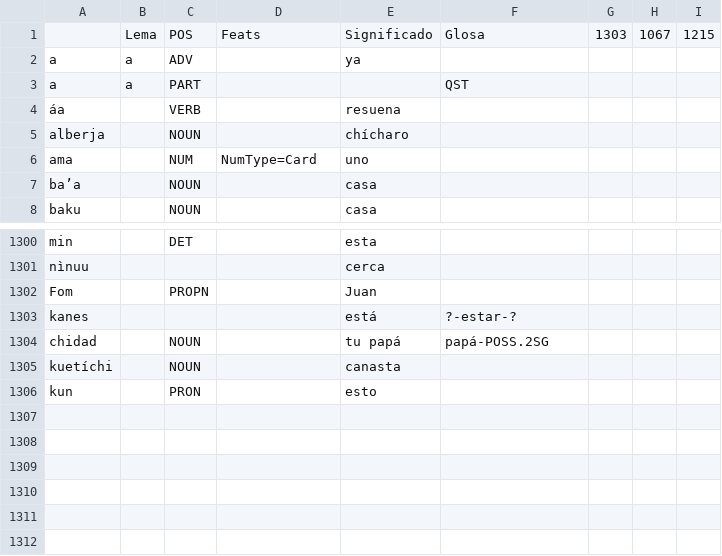
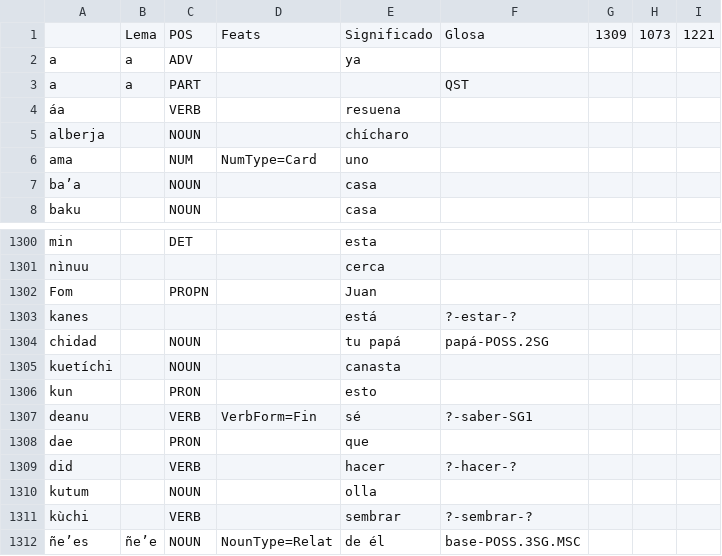
Before and after one commit to apertium/apertium-cux, a TSV file: corpora/tagger/lexicon.tsv, drawn as a sheet; only a part is shown, gaps mark what is left out.

```diff
--- a/corpora/tagger/lexicon.tsv
+++ b/corpora/tagger/lexicon.tsv
@@ -1,2 +1,2 @@
- 	Lema	POS	Feats	Significado	Glosa	1303	1067	1215
+ 	Lema	POS	Feats	Significado	Glosa	1309	1073	1221
 a	a	ADV		ya				
@@ -1306 +1306,7 @@ kuetíchi		NOUN		canasta
 kun		PRON		esto				
+deanu		VERB	VerbForm=Fin	sé	?-saber-SG1			
+dae		PRON		que				
+did		VERB		hacer	?-hacer-?			
+kutum		NOUN		olla				
+kùchi		VERB		sembrar	?-sembrar-?			
+ñeʼes	ñeʼe	NOUN	NounType=Relat	de él	base-POSS.3SG.MSC			
```
Also changed, not shown: corpora/tagger/corrections.tsv, 1 other file.
